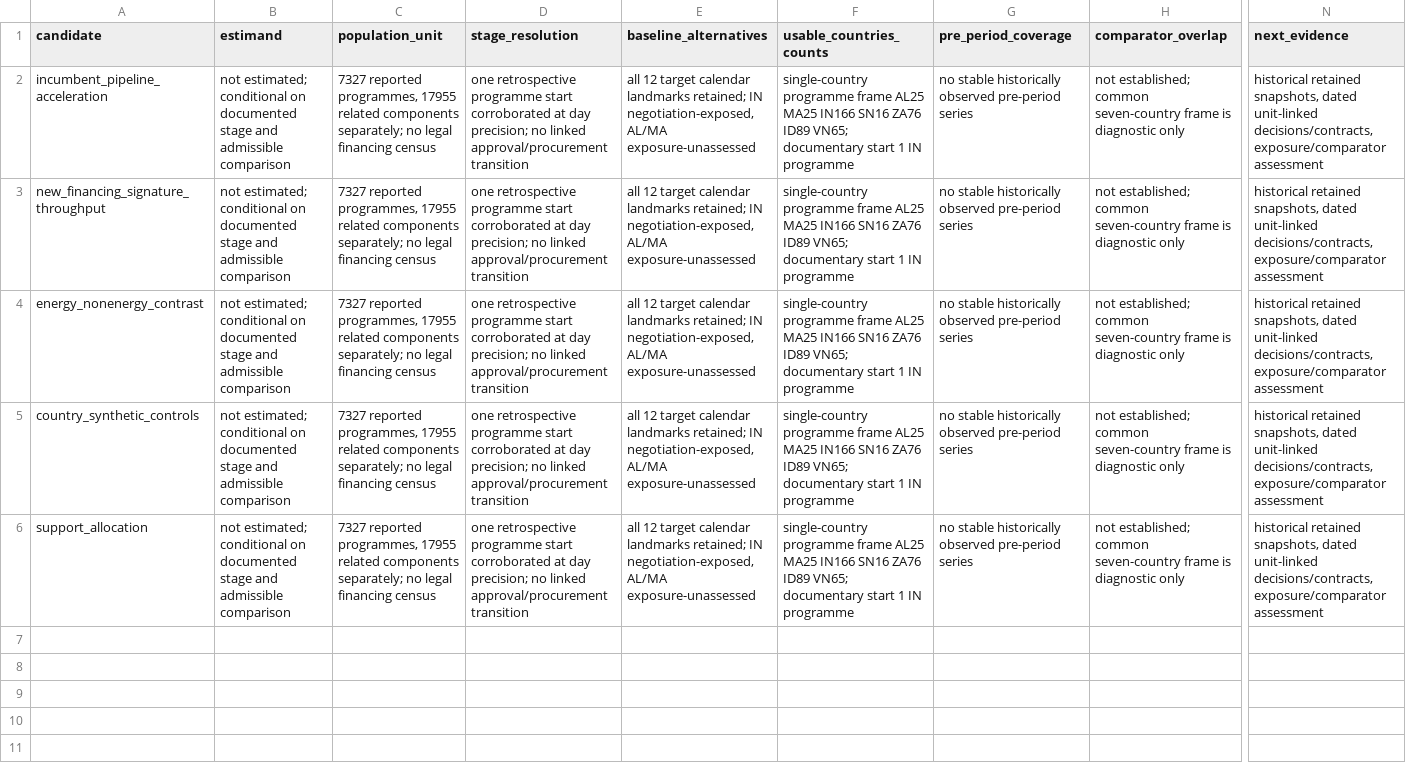
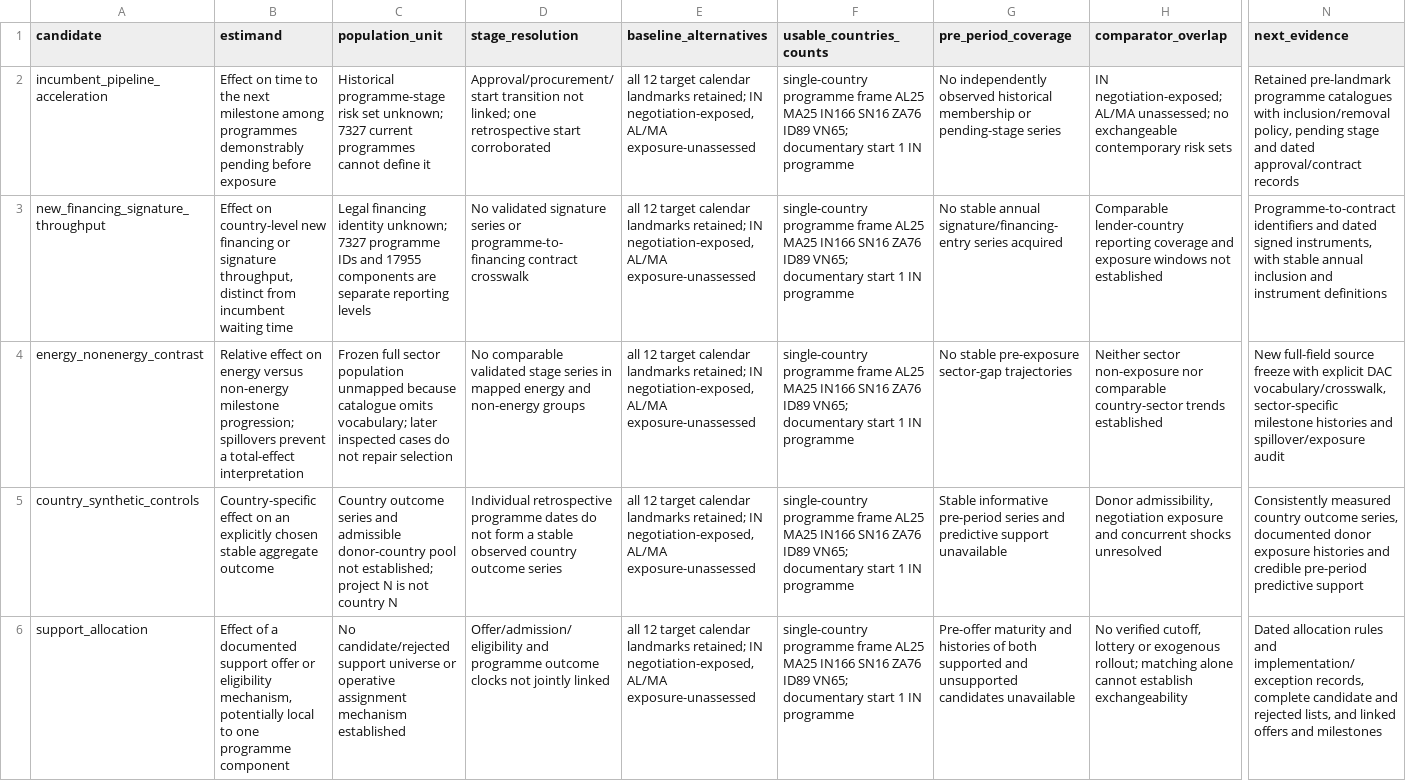
Before and after one commit to MinhHaDuong/climate-finance-het, a CSV file: docs/jetp-pilots/2026-09-15/fcdo/design-matrix-inputs.csv, drawn as a sheet; only a part is shown, gaps mark what is left out; the diff names each change by its address in the sheet, - before the commit and + after, or states it on an @@ line.

Commit message:
fix(jetp): resolve input revisions and preserve missing documentary stages

```diff
--- a/docs/jetp-pilots/2026-09-15/fcdo/design-matrix-inputs.csv
+++ b/docs/jetp-pilots/2026-09-15/fcdo/design-matrix-inputs.csv
-B2 (estimand): not estimated; conditional on documented stage and admissible comparison
+B2 (estimand): Effect on time to the next milestone among programmes demonstrably pending before exposure
-C2 (population_unit): 7327 reported programmes, 17955 related components separately; no legal financing census
+C2 (population_unit): Historical programme-stage risk set unknown; 7327 current programmes cannot define it
-D2 (stage_resolution): one retrospective programme start corroborated at day precision; no linked approval/procurement transition
+D2 (stage_resolution): Approval/procurement/start transition not linked; one retrospective start corroborated
-G2 (pre_period_coverage): no stable historically observed pre-period series
+G2 (pre_period_coverage): No independently observed historical membership or pending-stage series
-H2 (comparator_overlap): not established; common seven-country frame is diagnostic only
+H2 (comparator_overlap): IN negotiation-exposed; AL/MA unassessed; no exchangeable contemporary risk sets
-N2 (next_evidence): historical retained snapshots, dated unit-linked decisions/contracts, exposure/comparator assessment
+N2 (next_evidence): Retained pre-landmark programme catalogues with inclusion/removal policy, pending stage and dated approval/contract records
-B3 (estimand): not estimated; conditional on documented stage and admissible comparison
+B3 (estimand): Effect on country-level new financing or signature throughput, distinct from incumbent waiting time
-C3 (population_unit): 7327 reported programmes, 17955 related components separately; no legal financing census
+C3 (population_unit): Legal financing identity unknown; 7327 programme IDs and 17955 components are separate reporting levels
-D3 (stage_resolution): one retrospective programme start corroborated at day precision; no linked approval/procurement transition
+D3 (stage_resolution): No validated signature series or programme-to-financing contract crosswalk
-G3 (pre_period_coverage): no stable historically observed pre-period series
+G3 (pre_period_coverage): No stable annual signature/financing-entry series acquired
-H3 (comparator_overlap): not established; common seven-country frame is diagnostic only
+H3 (comparator_overlap): Comparable lender-country reporting coverage and exposure windows not established
-N3 (next_evidence): historical retained snapshots, dated unit-linked decisions/contracts, exposure/comparator assessment
+N3 (next_evidence): Programme-to-contract identifiers and dated signed instruments, with stable annual inclusion and instrument definitions
-B4 (estimand): not estimated; conditional on documented stage and admissible comparison
+B4 (estimand): Relative effect on energy versus non-energy milestone progression; spillovers prevent a total-effect interpretation
-C4 (population_unit): 7327 reported programmes, 17955 related components separately; no legal financing census
+C4 (population_unit): Frozen full sector population unmapped because catalogue omits vocabulary; later inspected cases do not repair selection
-D4 (stage_resolution): one retrospective programme start corroborated at day precision; no linked approval/procurement transition
+D4 (stage_resolution): No comparable validated stage series in mapped energy and non-energy groups
-G4 (pre_period_coverage): no stable historically observed pre-period series
+G4 (pre_period_coverage): No stable pre-exposure sector-gap trajectories
-H4 (comparator_overlap): not established; common seven-country frame is diagnostic only
+H4 (comparator_overlap): Neither sector non-exposure nor comparable country-sector trends established
-N4 (next_evidence): historical retained snapshots, dated unit-linked decisions/contracts, exposure/comparator assessment
+N4 (next_evidence): New full-field source freeze with explicit DAC vocabulary/crosswalk, sector-specific milestone histories and spillover/exposure audit
-B5 (estimand): not estimated; conditional on documented stage and admissible comparison
+B5 (estimand): Country-specific effect on an explicitly chosen stable aggregate outcome
-C5 (population_unit): 7327 reported programmes, 17955 related components separately; no legal financing census
+C5 (population_unit): Country outcome series and admissible donor-country pool not established; project N is not country N
-D5 (stage_resolution): one retrospective programme start corroborated at day precision; no linked approval/procurement transition
+D5 (stage_resolution): Individual retrospective programme dates do not form a stable observed country outcome series
-G5 (pre_period_coverage): no stable historically observed pre-period series
+G5 (pre_period_coverage): Stable informative pre-period series and predictive support unavailable
-H5 (comparator_overlap): not established; common seven-country frame is diagnostic only
+H5 (comparator_overlap): Donor admissibility, negotiation exposure and concurrent shocks unresolved
-N5 (next_evidence): historical retained snapshots, dated unit-linked decisions/contracts, exposure/comparator assessment
+N5 (next_evidence): Consistently measured country outcome series, documented donor exposure histories and credible pre-period predictive support
-B6 (estimand): not estimated; conditional on documented stage and admissible comparison
+B6 (estimand): Effect of a documented support offer or eligibility mechanism, potentially local to one programme component
-C6 (population_unit): 7327 reported programmes, 17955 related components separately; no legal financing census
+C6 (population_unit): No candidate/rejected support universe or operative assignment mechanism established
-D6 (stage_resolution): one retrospective programme start corroborated at day precision; no linked approval/procurement transition
+D6 (stage_resolution): Offer/admission/eligibility and programme outcome clocks not jointly linked
-G6 (pre_period_coverage): no stable historically observed pre-period series
+G6 (pre_period_coverage): Pre-offer maturity and histories of both supported and unsupported candidates unavailable
-H6 (comparator_overlap): not established; common seven-country frame is diagnostic only
+H6 (comparator_overlap): No verified cutoff, lottery or exogenous rollout; matching alone cannot establish exchangeability
-N6 (next_evidence): historical retained snapshots, dated unit-linked decisions/contracts, exposure/comparator assessment
+N6 (next_evidence): Dated allocation rules and implementation/exception records, complete candidate and rejected lists, and linked offers and milestones
```
Also changed, not shown: 5 other files.
